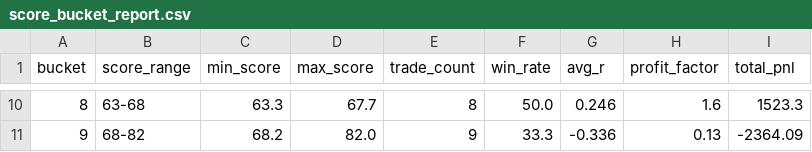
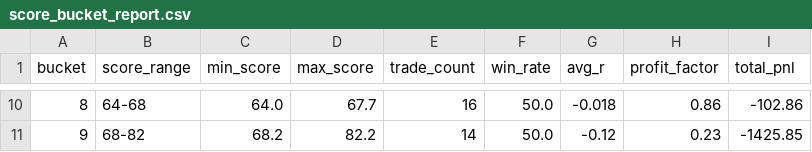
Before and after one commit to NolCorp1/Python-Financial-Expert, a CSV file: outputs/score_bucket_report.csv, drawn as a sheet; only a part is shown, gaps mark what is left out; the diff covers the shown part only.

```diff
--- a/outputs/score_bucket_report.csv
+++ b/outputs/score_bucket_report.csv
@@ -10,2 +10,2 @@ bucket,score_range,min_score,max_score,trade_count,win_rate,avg_r,profit_factor,
-8,63-68,63.3,67.7,8,50.0,0.246,1.6,1523.3
-9,68-82,68.2,82.0,9,33.3,-0.336,0.13,-2364.09
+8,64-68,64.0,67.7,16,50.0,-0.018,0.86,-102.86
+9,68-82,68.2,82.2,14,50.0,-0.12,0.23,-1425.85
```
Also changed, not shown: 58 edited cells elsewhere in this file, outputs/equity.csv, outputs/feature_attribution_report.csv, 49 other files.
